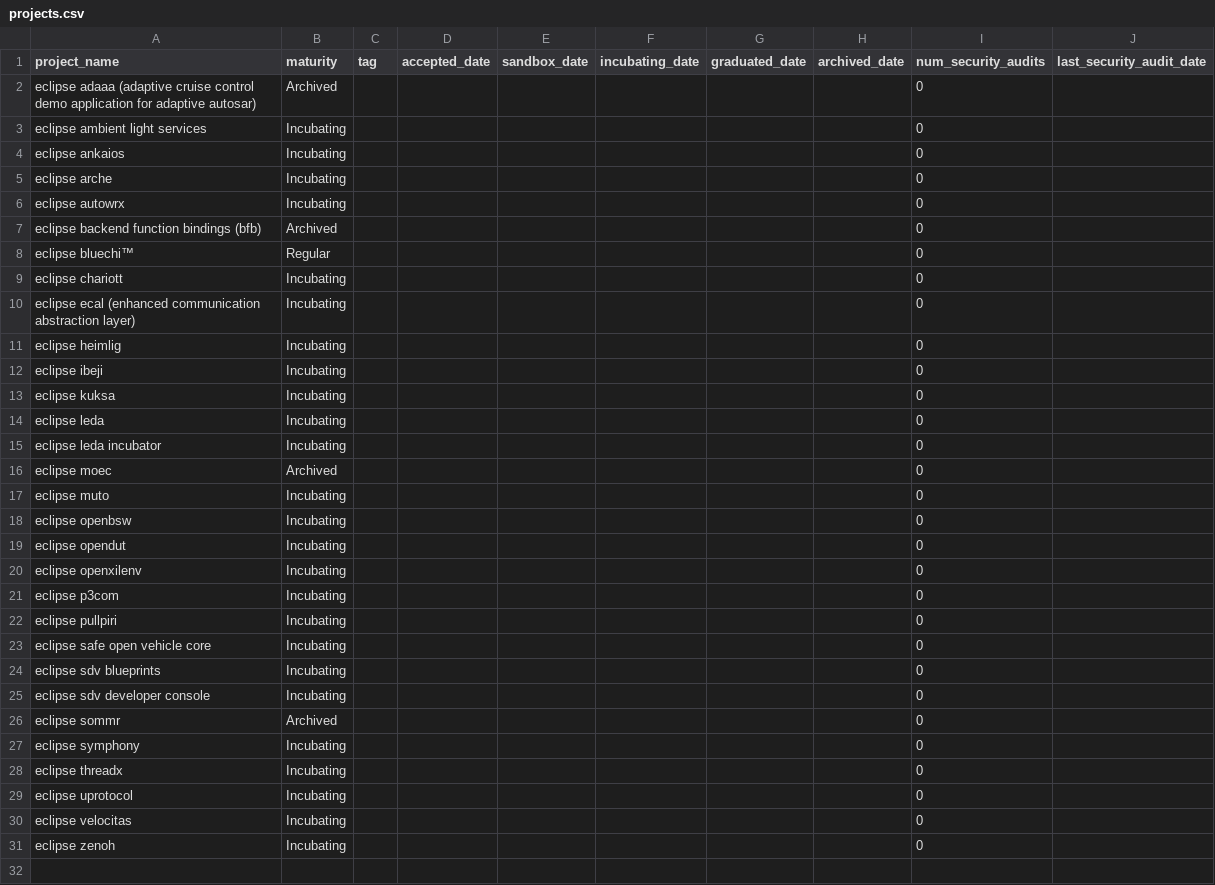
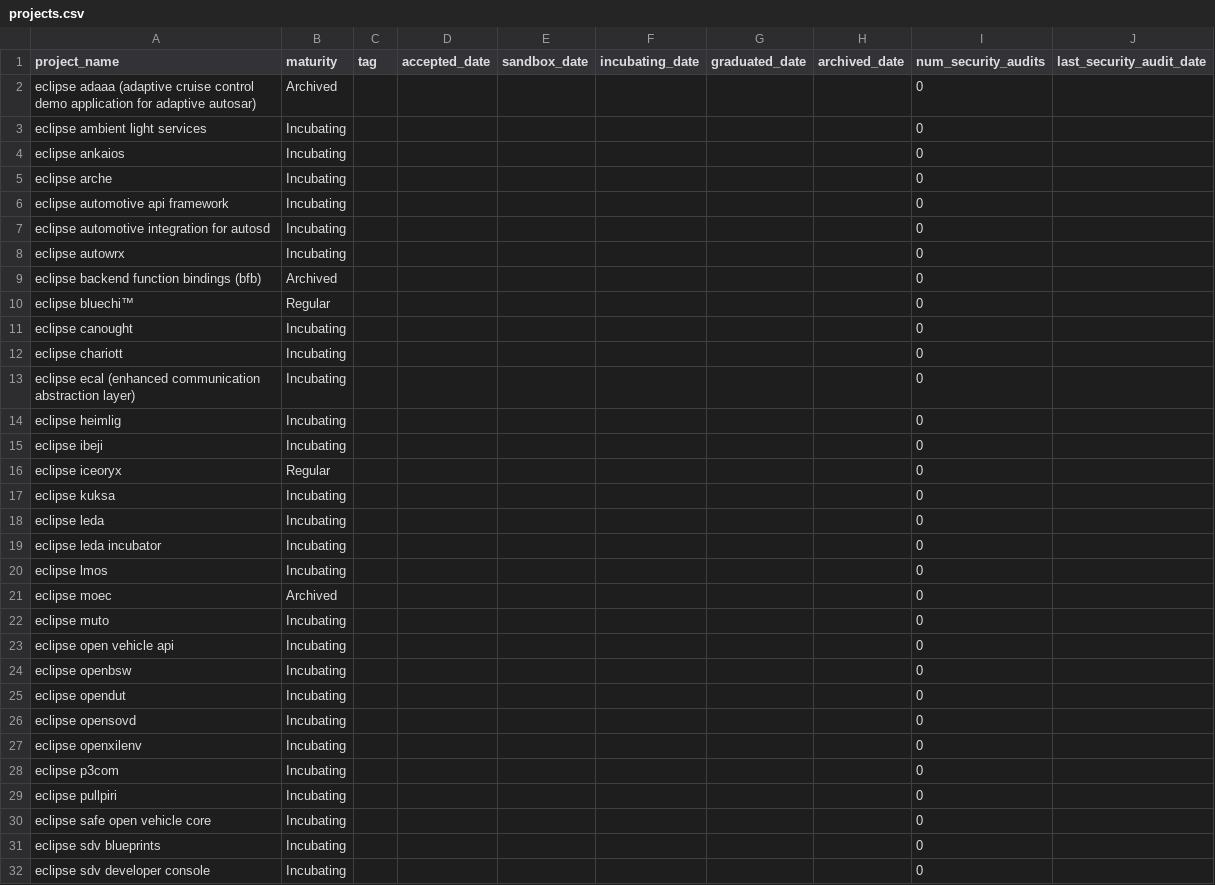
Before and after one commit to PLeVasseur/eclipse-sdv-projects-landscape2, a CSV file: docs/projects.csv, drawn as a sheet; only a part is shown; the shorter side is filled out with more unchanged rows; the diff covers the shown part only.

```diff
--- a/docs/projects.csv
+++ b/docs/projects.csv
@@ -5,2 +5,4 @@ eclipse ankaios,Incubating,,,,,,,0,
 eclipse arche,Incubating,,,,,,,0,
+eclipse automotive api framework,Incubating,,,,,,,0,
+eclipse automotive integration for autosd,Incubating,,,,,,,0,
 eclipse autowrx,Incubating,,,,,,,0,
@@ -8,2 +10,3 @@ eclipse backend function bindings (bfb),Archived,,,,,,,0,
 eclipse bluechi™,Regular,,,,,,,0,
+eclipse canought,Incubating,,,,,,,0,
 eclipse chariott,Incubating,,,,,,,0,
@@ -12,2 +15,3 @@ eclipse heimlig,Incubating,,,,,,,0,
 eclipse ibeji,Incubating,,,,,,,0,
+eclipse iceoryx,Regular,,,,,,,0,
 eclipse kuksa,Incubating,,,,,,,0,
@@ -15,6 +19,9 @@ eclipse leda,Incubating,,,,,,,0,
 eclipse leda incubator,Incubating,,,,,,,0,
+eclipse lmos,Incubating,,,,,,,0,
 eclipse moec,Archived,,,,,,,0,
 eclipse muto,Incubating,,,,,,,0,
+eclipse open vehicle api,Incubating,,,,,,,0,
 eclipse openbsw,Incubating,,,,,,,0,
 eclipse opendut,Incubating,,,,,,,0,
+eclipse opensovd,Incubating,,,,,,,0,
 eclipse openxilenv,Incubating,,,,,,,0,
```
Also changed, not shown: 2 added rows elsewhere in this file, docs/items.csv, 38 other files.
